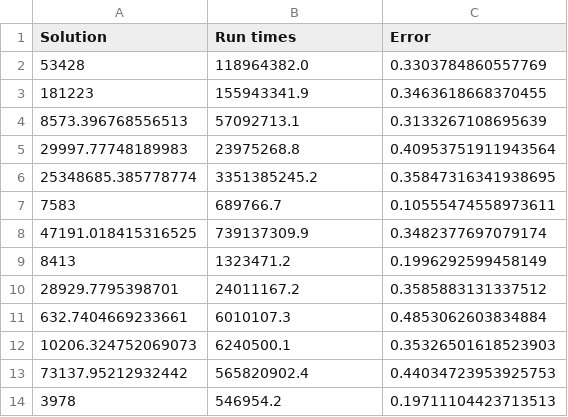
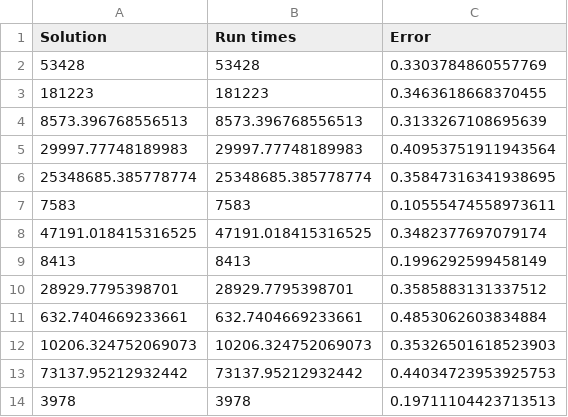
Before and after one commit to Pirhan/2021-2022-advanced-algorithms, a CSV file: Lab2/RESULTS/TWOAPPROX.csv, drawn as a sheet.

```diff
--- a/Lab2/RESULTS/TWOAPPROX.csv
+++ b/Lab2/RESULTS/TWOAPPROX.csv
@@ -1,14 +1,14 @@
 Solution	Run times	Error
-53428	118964382.0	0.3303784860557769
-181223	155943341.9	0.3463618668370455
-8573.396768556513	57092713.1	0.3133267108695639
-29997.77748189983	23975268.8	0.40953751911943564
-25348685.385778774	3351385245.2	0.35847316341938695
-7583	689766.7	0.10555474558973611
-47191.018415316525	739137309.9	0.3482377697079174
-8413	1323471.2	0.1996292599458149
-28929.7795398701	24011167.2	0.3585883131337512
-632.7404669233661	6010107.3	0.4853062603834884
-10206.324752069073	6240500.1	0.35326501618523903
-73137.95212932442	565820902.4	0.44034723953925753
-3978	546954.2	0.19711104423713513
+53428	53428	0.3303784860557769
+181223	181223	0.3463618668370455
+8573.396768556513	8573.396768556513	0.3133267108695639
+29997.77748189983	29997.77748189983	0.40953751911943564
+25348685.385778774	25348685.385778774	0.35847316341938695
+7583	7583	0.10555474558973611
+47191.018415316525	47191.018415316525	0.3482377697079174
+8413	8413	0.1996292599458149
+28929.7795398701	28929.7795398701	0.3585883131337512
+632.7404669233661	632.7404669233661	0.4853062603834884
+10206.324752069073	10206.324752069073	0.35326501618523903
+73137.95212932442	73137.95212932442	0.44034723953925753
+3978	3978	0.19711104423713513
```
Also changed, not shown: Lab2/RESULTS/NEAREST_NEIGHBOUR.csv, 1 other file.
